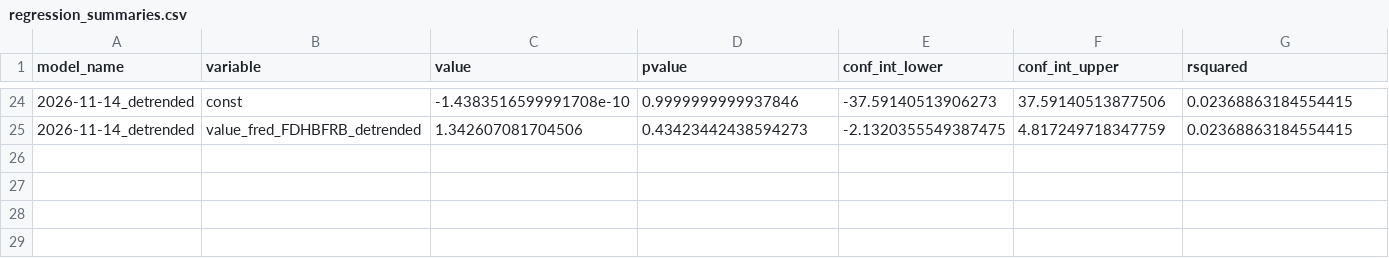
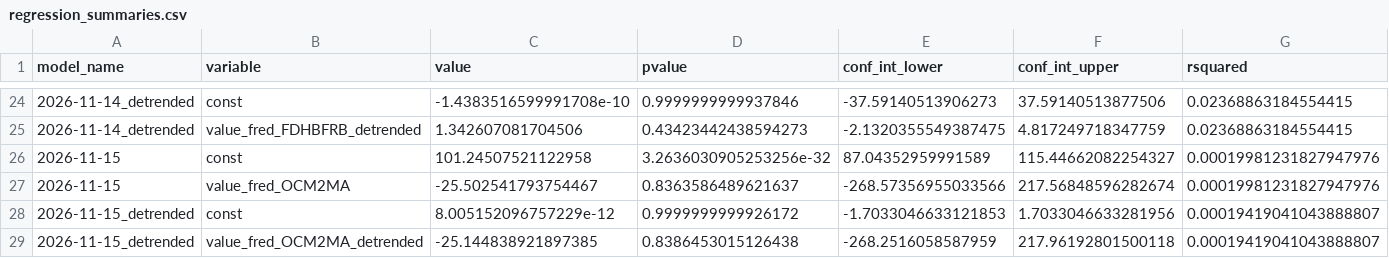
Before and after one commit to pranay-gundam/TidyTuesday, a CSV file: year_2026_week_46/regression_summaries.csv, drawn as a sheet; only a part is shown, gaps mark what is left out; rows hold the shown columns only; the diff names each change by its address in the sheet, - before the commit and + after, or states it on an @@ line.

```diff
--- a/year_2026_week_46/regression_summaries.csv
+++ b/year_2026_week_46/regression_summaries.csv
+row 26: 2026-11-15 | const | 101.24507521122958 | 3.2636030905253256e-32 | 87.04352959991589 | 115.44662082254327 | 0.00019981231827947976
+row 27: 2026-11-15 | value_fred_OCM2MA | -25.502541793754467 | 0.8363586489621637 | -268.57356955033566 | 217.56848596282674 | 0.00019981231827947976
+row 28: 2026-11-15_detrended | const | 8.005152096757229e-12 | 0.9999999999926172 | -1.7033046633121853 | 1.7033046633281956 | 0.00019419041043888807
+row 29: 2026-11-15_detrended | value_fred_OCM2MA_detrended | -25.144838921897385 | 0.8386453015126438 | -268.2516058587959 | 217.96192801500118 | 0.00019419041043888807
```
Also changed, not shown: 7 other files.
